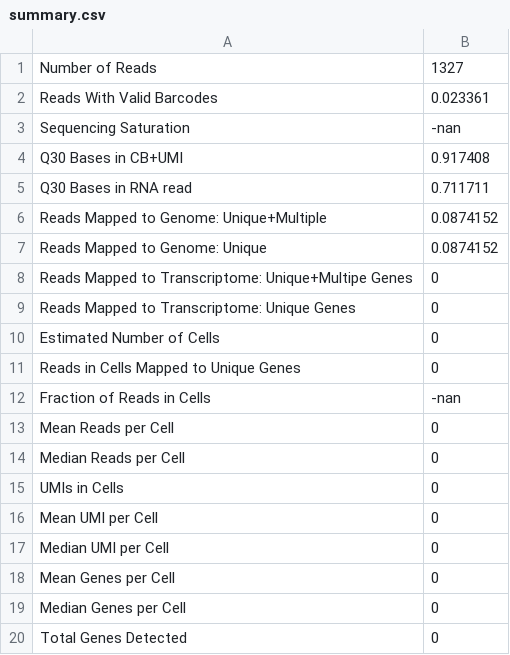
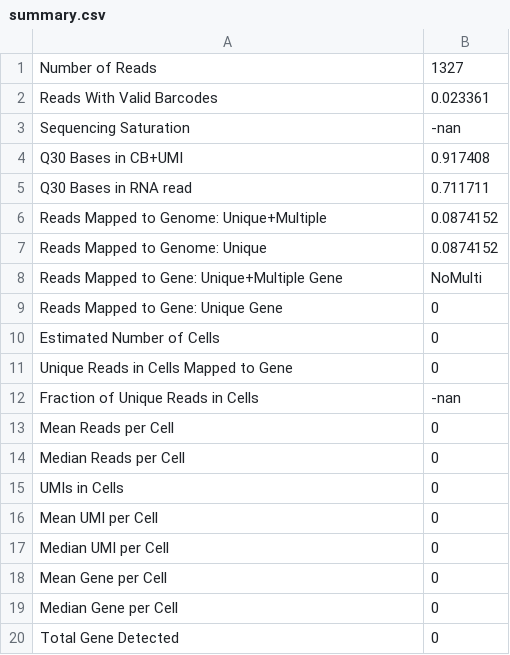
Before and after one commit to viash-hub/htrnaseq, a CSV file: src/stats/combine_star_logs/test_data/empty/summary.csv, drawn as a sheet.

```diff
--- a/src/stats/combine_star_logs/test_data/empty/summary.csv
+++ b/src/stats/combine_star_logs/test_data/empty/summary.csv
@@ -7,7 +7,7 @@ Reads Mapped to Genome: Unique+Multiple,0.0874152
 Reads Mapped to Genome: Unique,0.0874152
-Reads Mapped to Transcriptome: Unique+Multipe Genes,0
-Reads Mapped to Transcriptome: Unique Genes,0
+Reads Mapped to Gene: Unique+Multiple Gene,NoMulti
+Reads Mapped to Gene: Unique Gene,0
 Estimated Number of Cells,0
-Reads in Cells Mapped to Unique Genes,0
-Fraction of Reads in Cells,-nan
+Unique Reads in Cells Mapped to Gene,0
+Fraction of Unique Reads in Cells,-nan
 Mean Reads per Cell,0
@@ -17,4 +17,4 @@ Mean UMI per Cell,0
 Median UMI per Cell,0
-Mean Genes per Cell,0
-Median Genes per Cell,0
-Total Genes Detected,0
+Mean Gene per Cell,0
+Median Gene per Cell,0
+Total Gene Detected,0
```
Also changed, not shown: src/stats/combine_star_logs/test_data/barcode_1/summary.csv, src/stats/combine_star_logs/test_data/barcode_2/summary.csv, 40 other files.
